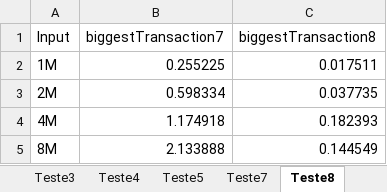
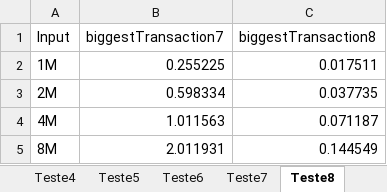
Before and after one commit to OctavioMaia/PDSJ_TP2, an Excel workbook: report/charts/graficos.xlsx, sheet Teste8, drawn as a sheet; values as stored, in another font and other column widths than the file's, no borders; charts and pictures and table styles not drawn; the diff names each change by its address in the sheet, - before the commit and + after, or states it on an @@ line.

```diff
--- a/report/charts/graficos.xlsx (sheet Teste8)
+++ b/report/charts/graficos.xlsx (sheet Teste8)
+sheet tab: Teste6
-B4 (biggestTransaction7): 1.174918
+B4 (biggestTransaction7): 1.011563
-C4 (biggestTransaction8): 0.182393
+C4 (biggestTransaction8): 0.071187
-B5 (biggestTransaction7): 2.133888
+B5 (biggestTransaction7): 2.011931
```
Also changed, not shown: sheet Teste3, charts or pictures, 29 other files.
